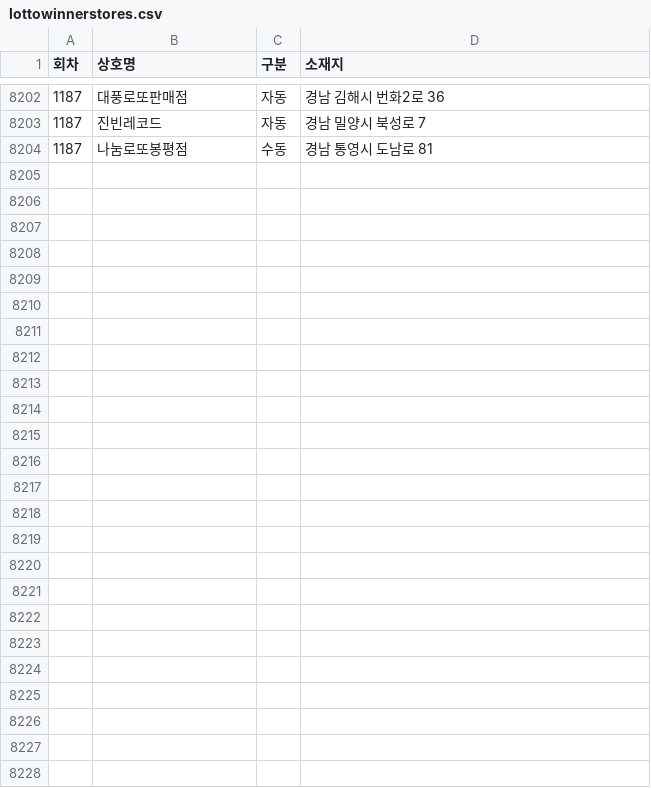
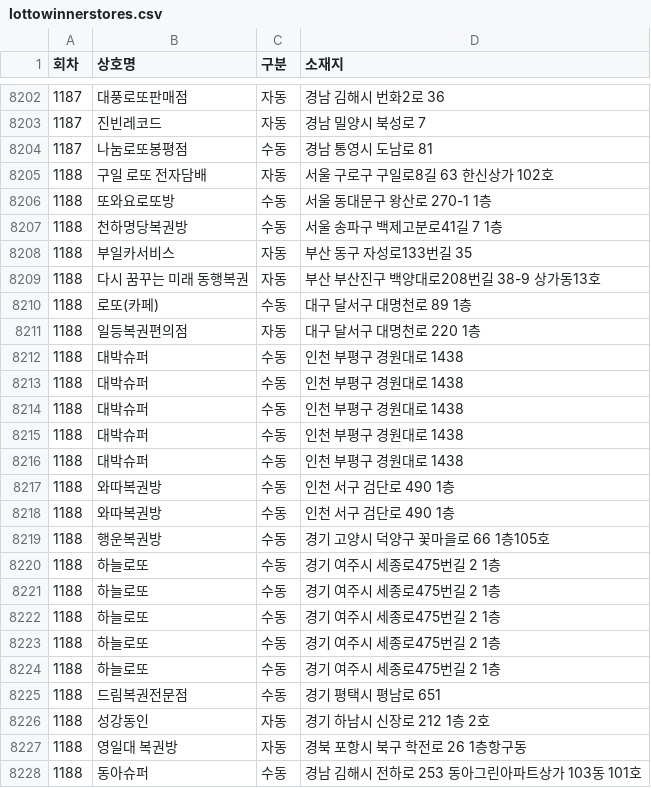
Before and after one commit to pipelinelife/pipelinelife.github.io, a CSV file: CSV/lottowinnerstores.csv, drawn as a sheet; only a part is shown, gaps mark what is left out.

Commit message:
update lottowinnerstores.csv

```diff
--- a/CSV/lottowinnerstores.csv
+++ b/CSV/lottowinnerstores.csv
@@ -8204 +8204,25 @@
 1187,나눔로또봉평점,수동,경남 통영시 도남로 81
+1188,구일 로또 전자담배,자동,서울 구로구 구일로8길 63 한신상가 102호
+1188,또와요로또방,수동,서울 동대문구 왕산로 270-1 1층
+1188,천하명당복권방,수동,서울 송파구 백제고분로41길 7 1층
+1188,부일카서비스,자동,부산 동구 자성로133번길 35
+1188,다시 꿈꾸는 미래 동행복권,자동,부산 부산진구 백양대로208번길 38-9 상가동13호
+1188,로또(카페),수동,대구 달서구 대명천로 89 1층
+1188,일등복권편의점,자동,대구 달서구 대명천로 220 1층
+1188,대박슈퍼,수동,인천 부평구 경원대로 1438
+1188,대박슈퍼,수동,인천 부평구 경원대로 1438
+1188,대박슈퍼,수동,인천 부평구 경원대로 1438
+1188,대박슈퍼,수동,인천 부평구 경원대로 1438
+1188,대박슈퍼,수동,인천 부평구 경원대로 1438
+1188,와따복권방,수동,인천 서구 검단로 490 1층
+1188,와따복권방,수동,인천 서구 검단로 490 1층
+1188,행운복권방,수동,경기 고양시 덕양구 꽃마을로 66 1층105호
+1188,하늘로또,수동,경기 여주시 세종로475번길 2 1층
+1188,하늘로또,수동,경기 여주시 세종로475번길 2 1층
+1188,하늘로또,수동,경기 여주시 세종로475번길 2 1층
+1188,하늘로또,수동,경기 여주시 세종로475번길 2 1층
+1188,하늘로또,수동,경기 여주시 세종로475번길 2 1층
+1188,드림복권전문점,수동,경기 평택시 평남로 651
+1188,성강동인,자동,경기 하남시 신장로 212 1층 2호
+1188,영일대 복권방,자동,경북 포항시 북구 학전로 26 1층항구동
+1188,동아슈퍼,수동,경남 김해시 전하로 253 동아그린아파트상가 103동 101호
```
